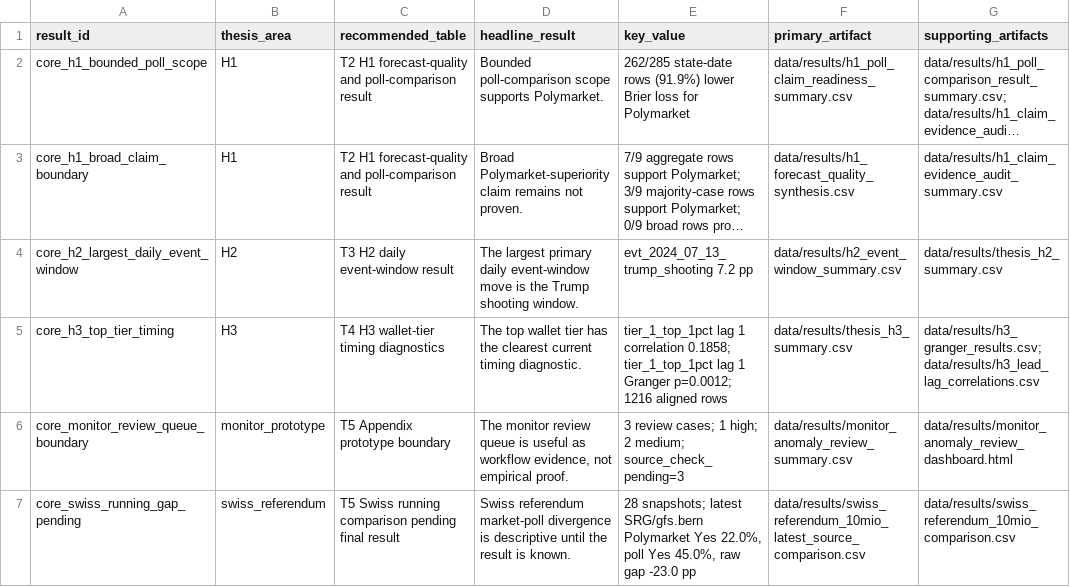
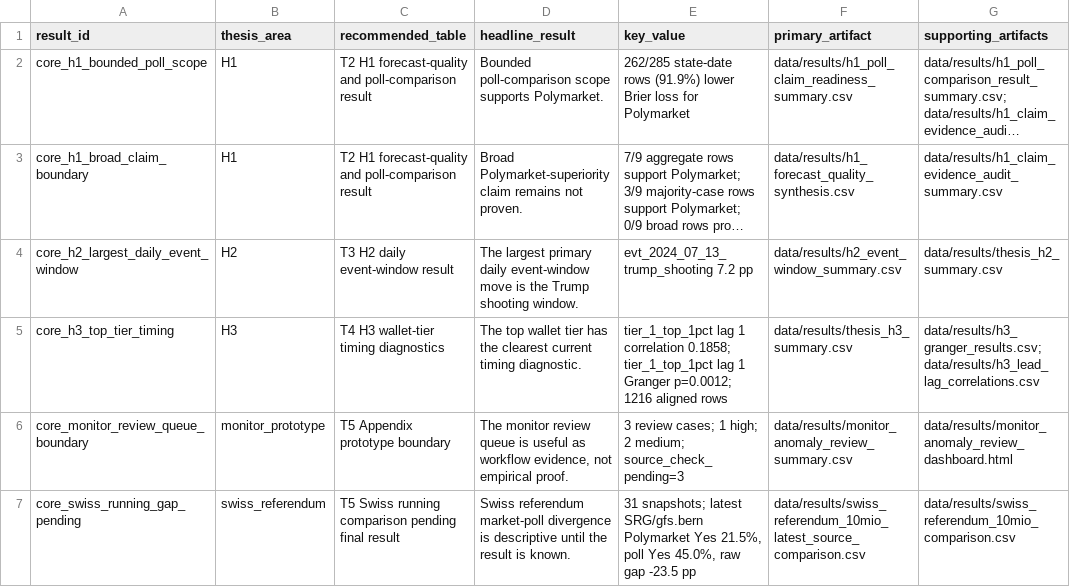
Before and after one commit to Pablozh123/multi-agent-orchestration-informational-efficiency, a CSV file: data/results/thesis_core_results_table.csv, drawn as a sheet; only a part is shown; long unchanged cells end in …; the diff names each change by its address in the sheet, - before the commit and + after, or states it on an @@ line.

```diff
--- a/data/results/thesis_core_results_table.csv
+++ b/data/results/thesis_core_results_table.csv
-E7 (key_value): 28 snapshots; latest SRG/gfs.bern Polymarket Yes 22.0%, poll Yes 45.0%, raw gap -23.0 pp
+E7 (key_value): 31 snapshots; latest SRG/gfs.bern Polymarket Yes 21.5%, poll Yes 45.0%, raw gap -23.5 pp
```
Also changed, not shown: data/results/thesis_project_highlevel_view.csv, 13 other files.
